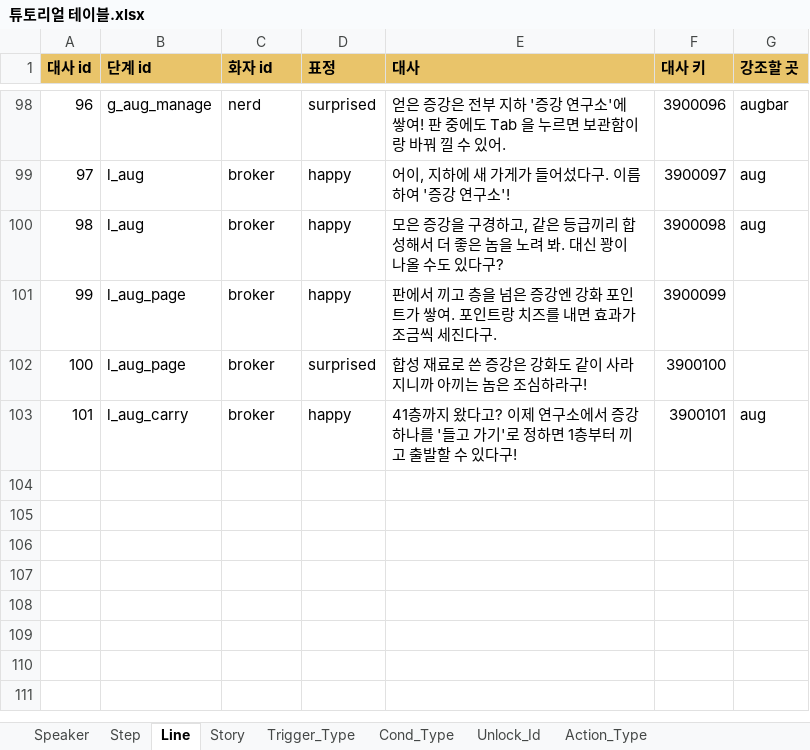
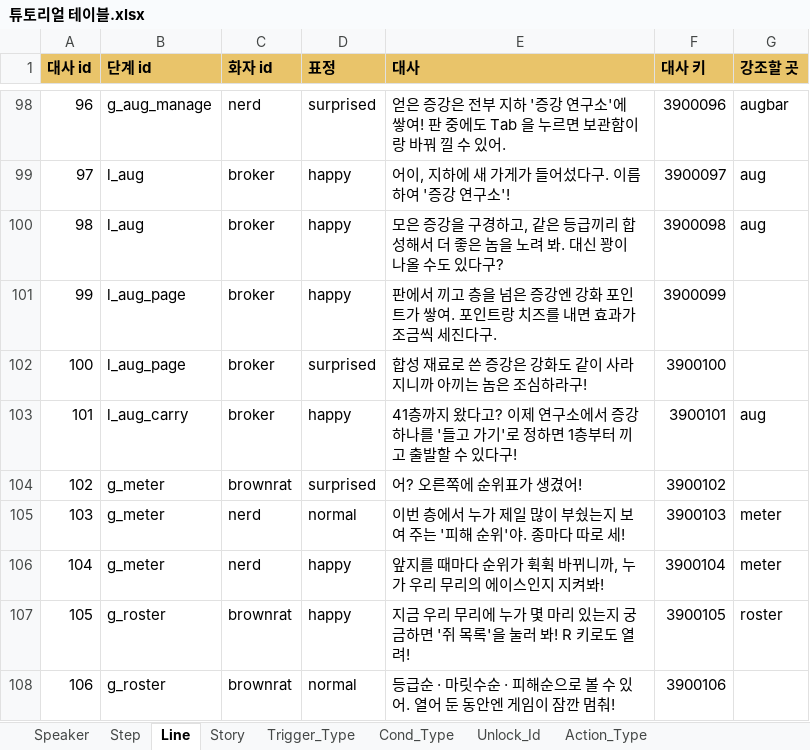
Before and after one commit to inory16351/NKK_PROJECT, an Excel workbook: Data_Table/튜토리얼 테이블.xlsx, sheet Line, drawn as a sheet; only a part is shown, gaps mark what is left out; values as stored, in another font and other column widths than the file's, no borders; the diff names each change by its address in the sheet, - before the commit and + after, or states it on an @@ line.

```diff
--- a/Data_Table/튜토리얼 테이블.xlsx (sheet Line)
+++ b/Data_Table/튜토리얼 테이블.xlsx (sheet Line)
+row 104: 102 | g_meter | brownrat | surprised | 어? 오른쪽에 순위표가 생겼어! | 3900102
+row 105: 103 | g_meter | nerd | normal | 이번 층에서 누가 제일 많이 부쉈는지 보여 주는 '피해 순위'야. 종마다 따로 세! | 3900103 | meter
+row 106: 104 | g_meter | nerd | happy | 앞지를 때마다 순위가 휙휙 바뀌니까, 누가 우리 무리의 에이스인지 지켜봐! | 3900104 | meter
+row 107: 105 | g_roster | brownrat | happy | 지금 우리 무리에 누가 몇 마리 있는지 궁금하면 '쥐 목록'을 눌러 봐! R 키로도 열려! | 3900105 | roster
+row 108: 106 | g_roster | brownrat | normal | 등급순 · 마릿수순 · 피해순으로 볼 수 있어. 열어 둔 동안엔 게임이 잠깐 멈춰! | 3900106
```
Also changed, not shown: sheet Step, sheet Unlock_Id, Data_Table/스트링 테이블.xlsx, 46 other files.
